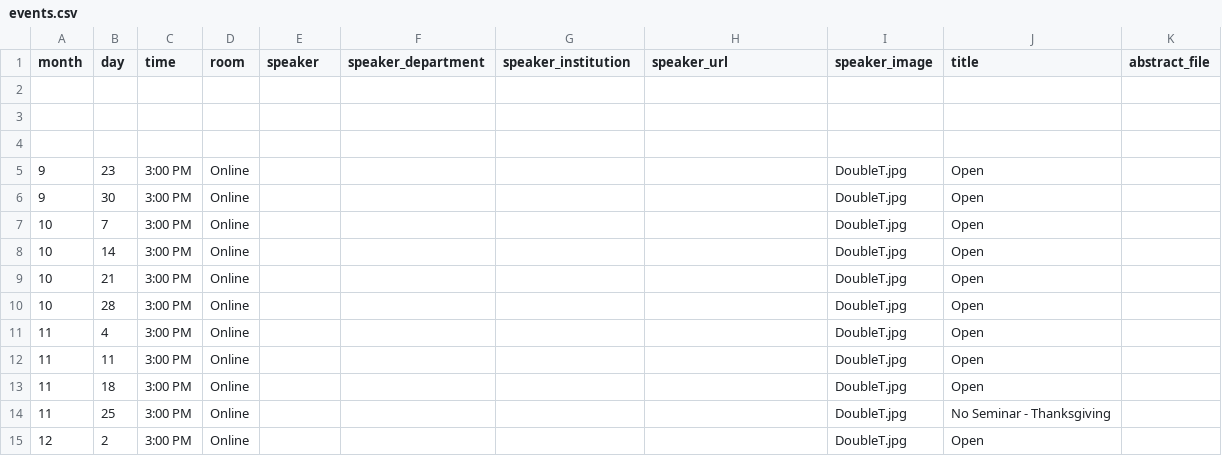
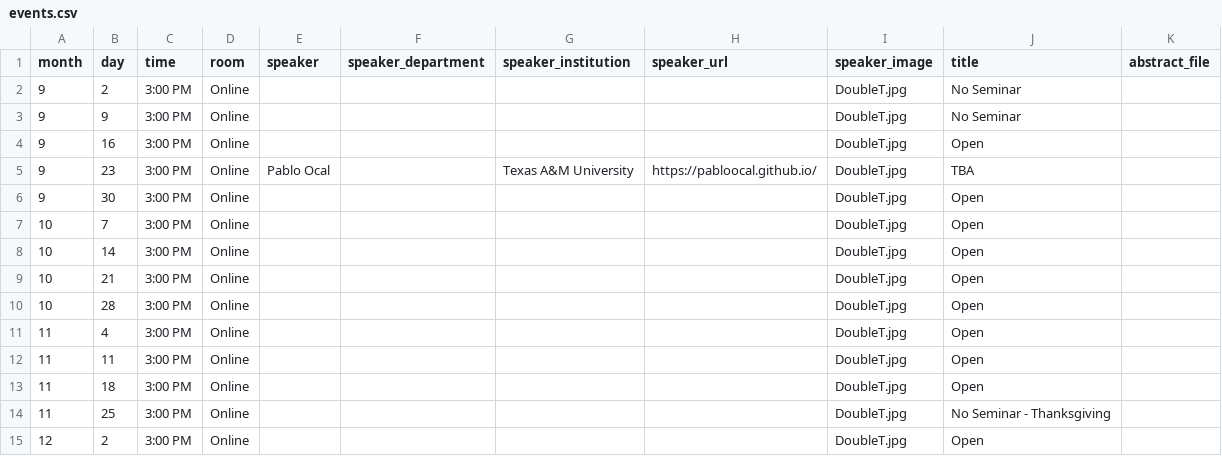
Before and after one commit to giorgiobornia/ttu_math_events, a CSV file: seminars/algebra_and_number_theory/2020/fall/events.csv, drawn as a sheet.

```diff
--- a/seminars/algebra_and_number_theory/2020/fall/events.csv
+++ b/seminars/algebra_and_number_theory/2020/fall/events.csv
@@ -1,6 +1,6 @@
 month,day,time,room,speaker,speaker_department,speaker_institution,speaker_url,speaker_image,title,abstract_file
-,,,,,,,,,,
-,,,,,,,,,,
-,,,,,,,,,,
-9,23,3:00 PM,Online,,,,,DoubleT.jpg,Open,
+9,2,3:00 PM,Online,,,,,DoubleT.jpg,No Seminar,
+9,9,3:00 PM,Online,,,,,DoubleT.jpg,No Seminar,
+9,16,3:00 PM,Online,,,,,DoubleT.jpg,Open,
+9,23,3:00 PM,Online,Pablo Ocal,,Texas A&M University,https://pabloocal.github.io/,DoubleT.jpg,TBA,
 9,30,3:00 PM,Online,,,,,DoubleT.jpg,Open,
```
Also changed, not shown: seminars/current_adv_math/2020/fall/events.csv, 4 other files.
